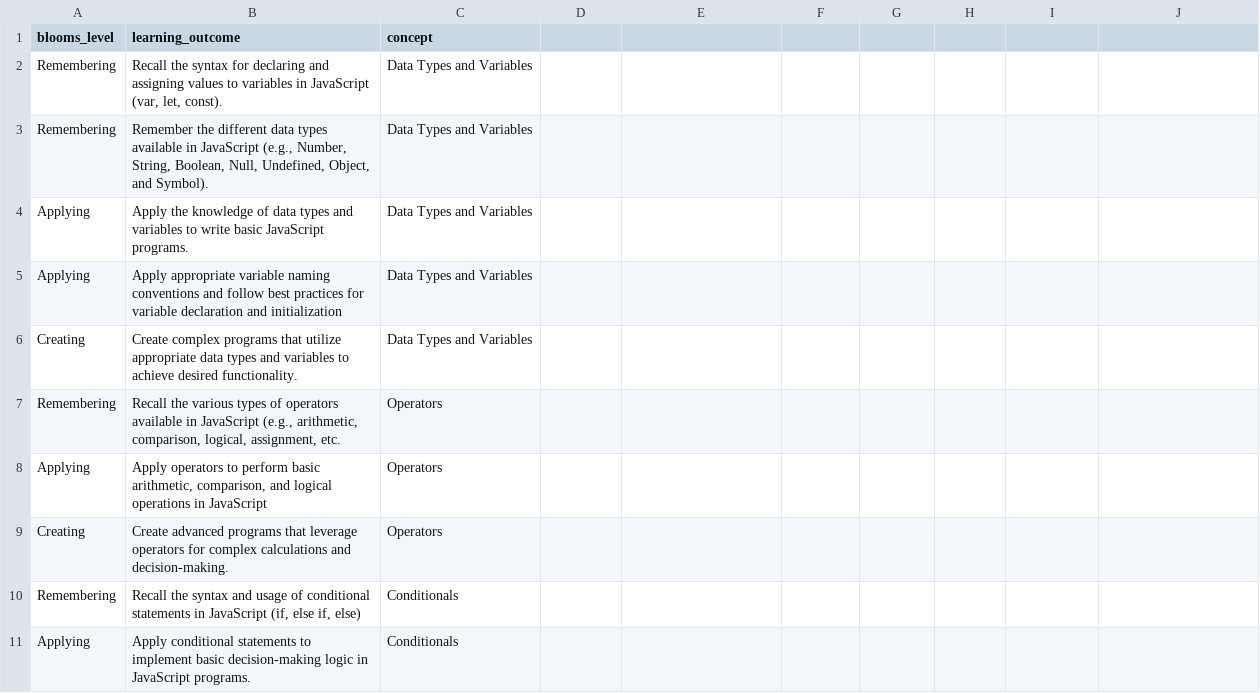
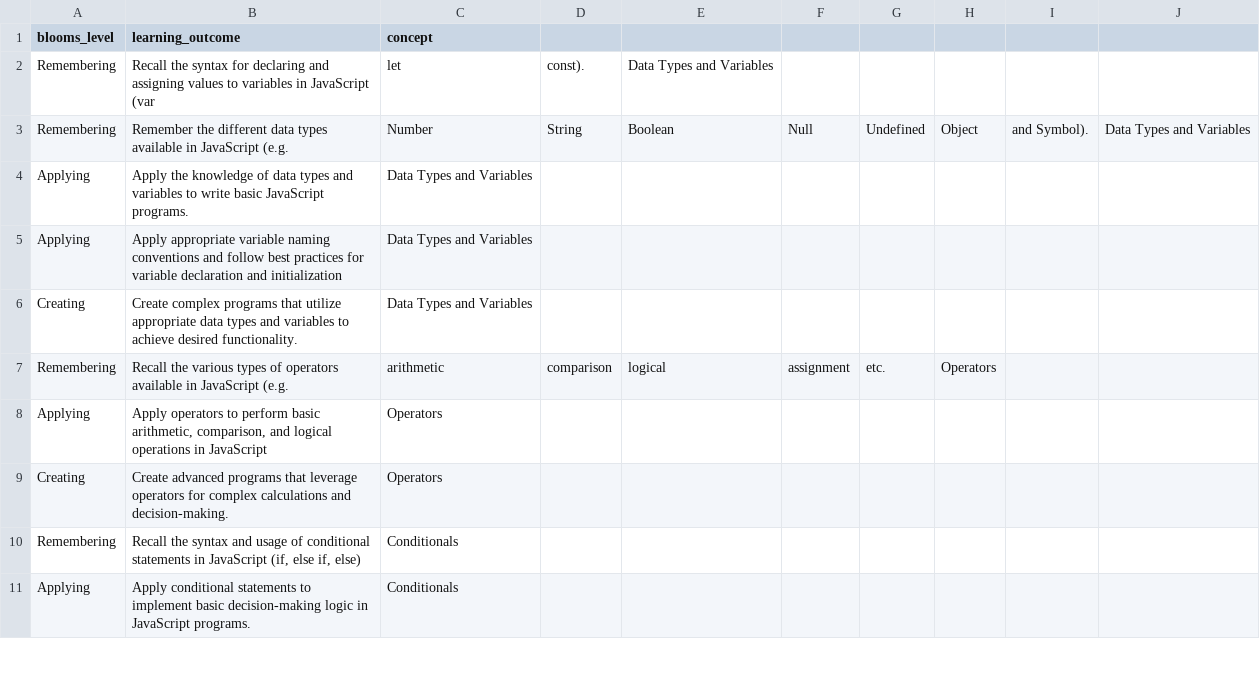
Before and after one commit to Ishita-Khatri/JavaScriptTutor, a CSV file: AI assignment metadata for Javascript - Learning Outcomes.csv, drawn as a sheet; only a part is shown; removed rows and columns are numbered as before the commit, all else as after; the diff names each change by its address in the sheet, - before the commit and + after, or states it on an @@ line.

Commit message:
AI assignment metadata for Javascript - Learning Outcomes.csv

```diff
--- a/AI assignment metadata for Javascript - Learning Outcomes.csv
+++ b/AI assignment metadata for Javascript - Learning Outcomes.csv
-row 2: Remembering | Recall the syntax for declaring and assigning values to variables in JavaScript (var, let, const). | Data Types and Variables
-row 3: Remembering | Remember the different data types available in JavaScript (e.g., Number, String, Boolean, Null, Undefined, Object, and Symbol). | Data Types and Variables
+row 2: Remembering | Recall the syntax for declaring and assigning values to variables in JavaScript (var | let | const). | Data Types and Variables
+row 3: Remembering | Remember the different data types available in JavaScript (e.g. | Number | String | Boolean | Null | Undefined | Object | and Symbol). | Data Types and Variables
-row 7: Remembering | Recall the various types of operators available in JavaScript (e.g., arithmetic, comparison, logical, assignment, etc. | Operators
+row 7: Remembering | Recall the various types of operators available in JavaScript (e.g. | arithmetic | comparison | logical | assignment | etc. | Operators
```
